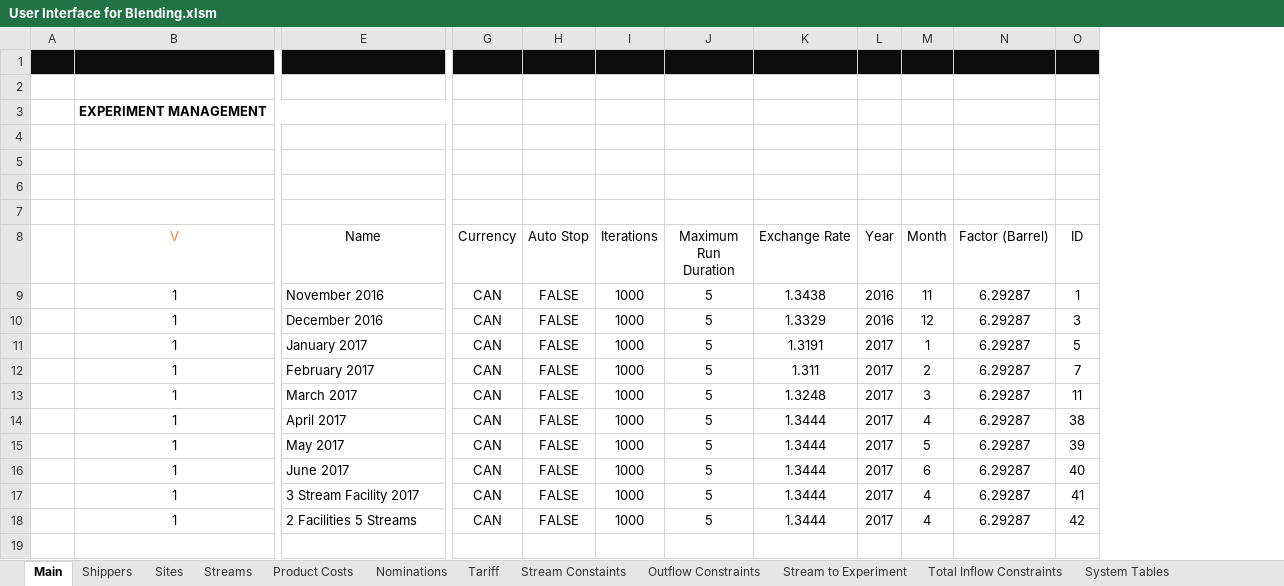
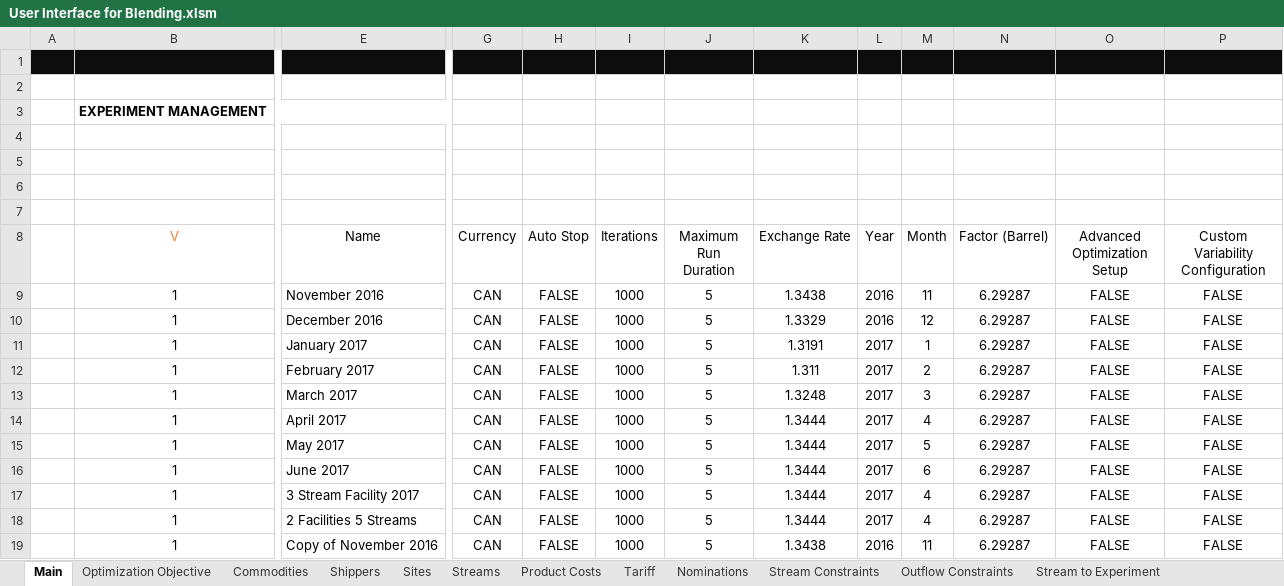
Before and after one commit to xthomas8888/Blending-Model-User-Interface, an Excel workbook: User Interface for Blending.xlsm, sheet Main, drawn as a sheet; only a part is shown, gaps mark what is left out; values as stored, in another font and other column widths than the file's, no borders; charts and pictures and conditional formats and table styles not drawn; removed rows and columns are numbered as before the commit, all else as after; rows hold the shown columns only; the diff names each change by its address in the sheet, - before the commit and + after, or states it on an @@ line.

```diff
--- a/User Interface for Blending.xlsm (sheet Main)
+++ b/User Interface for Blending.xlsm (sheet Main)
-sheet tab: Stream Constaints
+sheet tab: Stream Constraints
+sheet tab: Optimization Objective
+sheet tab: Commodities
@@ sheet tab order changed: Main | Optimization Objective | Commodities | Shippers | Sites | Streams | Product Costs | Tariff | Nominations | Stream Constraints | Outflow Constraints | Stream to Experiment @@
-column O (ID), rows 9-18: 1 | 3 | 5 | 7 | 11 | 38 | 39 | 40 | 41 | 42
+column O (Advanced Optimization Setup), rows 9-18: all FALSE
+column P (Custom Variability Configuration), rows 9-18: all FALSE
+row 19:  | 1 | Copy of November 2016 | CAN | FALSE | 1000 | 5 | 1.3438 | 2016 | 11 | 6.29287 | FALSE | FALSE
```
Also changed, not shown: sheet Nominations, sheet Stream Constraints, sheet System Tables, sheet Tariff, sheet Total Inflow Constraints, sheet Product Costs, 5 more sheets, other sheet tabs, hidden cells, charts or pictures, 6 other files.
